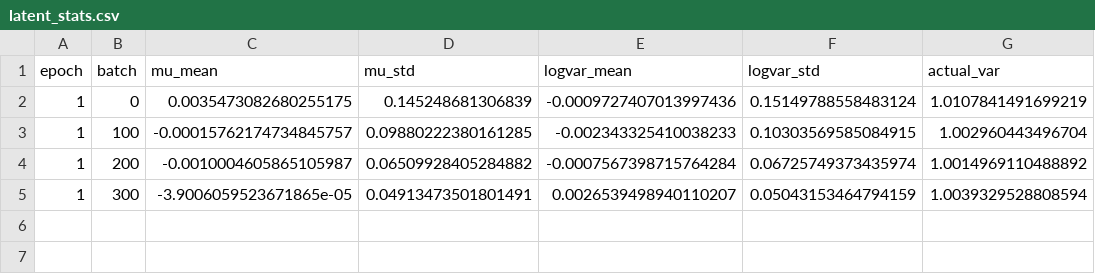
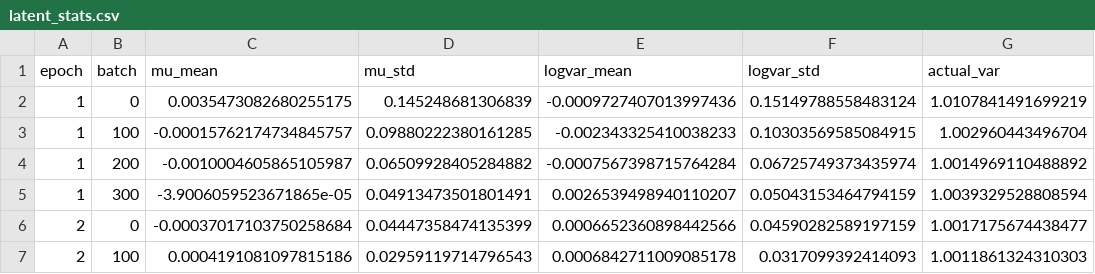
Before and after one commit to BarbaraLol/PML_exam_Loletti, a CSV file: VAE_third_try/results/vae_experiment_20250817_154649/latent_stats.csv, drawn as a sheet; the diff names each change by its address in the sheet, - before the commit and + after, or states it on an @@ line.

```diff
--- a/VAE_third_try/results/vae_experiment_20250817_154649/latent_stats.csv
+++ b/VAE_third_try/results/vae_experiment_20250817_154649/latent_stats.csv
+row 6: 2 | 0 | -0.00037017103750258684 | 0.04447358474135399 | 0.0006652360898442566 | 0.04590282589197159 | 1.0017175674438477
+row 7: 2 | 100 | 0.0004191081097815186 | 0.02959119714796543 | 0.0006842711009085178 | 0.0317099392414093 | 1.0011861324310303
```
Also changed, not shown: 3 other files.
